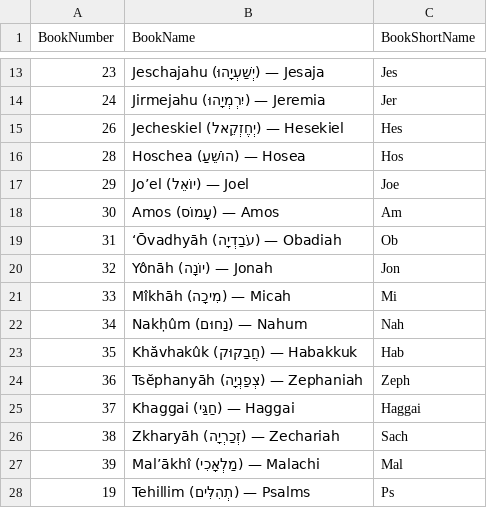
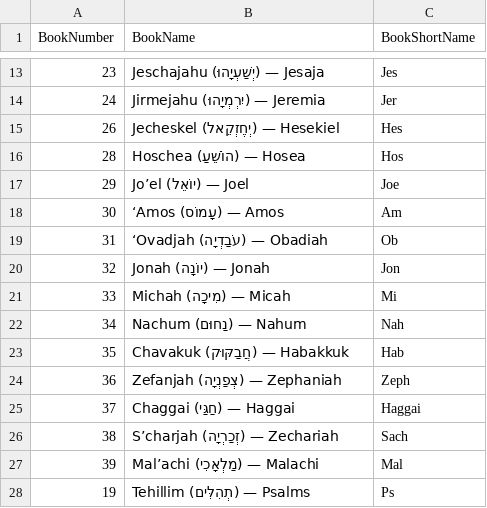
Before and after one commit to kohelet-net-admin/jewishbible-tools, a CSV file: 0200_Level100Bibles/JewishBookOrder_GER.csv, drawn as a sheet; only a part is shown, gaps mark what is left out; the diff covers the shown part only.

Commit message:
Transliterations for regular books of OT

```diff
--- a/0200_Level100Bibles/JewishBookOrder_GER.csv
+++ b/0200_Level100Bibles/JewishBookOrder_GER.csv
@@ -14,15 +14,15 @@
 "24","Jirmejahu (יִרְמְיָהוּ) — Jeremia","Jer"
-"26","Jecheskiel (יְחֶזְקֵאל) — Hesekiel","Hes"
+"26","Jecheskel (יְחֶזְקֵאל) — Hesekiel","Hes"
 "28","Hoschea (הוֹשֵׁעַ) — Hosea","Hos"
 "29","Jo’el (יוֹאֵל) — Joel","Joe"
-"30","Amos (עָמוֹס) — Amos","Am"
-"31","‘Ōvadhyāh (עֹבַדְיָה) — Obadiah","Ob"
-"32","Yônāh (יוֹנָה) — Jonah","Jon"
-"33","Mîkhāh (מִיכָה) — Micah","Mi"
-"34","Nakḥûm (נַחוּם) — Nahum","Nah"
-"35","Khăvhakûk (חֲבַקּוּק) — Habakkuk","Hab"
-"36","Tsĕphanyāh (צְפַנְיָה) — Zephaniah","Zeph"
-"37","Khaggai (חַגַּי) — Haggai","Haggai"
-"38","Zkharyāh (זְכַרְיָה) — Zechariah","Sach"
-"39","Mal’ākhî (מַלְאָכִי) — Malachi","Mal"
+"30","‘Amos (עָמוֹס) — Amos","Am"
+"31","‘Ovadjah (עֹבַדְיָה) — Obadiah","Ob"
+"32","Jonah (יוֹנָה) — Jonah","Jon"
+"33","Michah (מִיכָה) — Micah","Mi"
+"34","Nachum (נַחוּם) — Nahum","Nah"
+"35","Chavakuk (חֲבַקּוּק) — Habakkuk","Hab"
+"36","Zefanjah (צְפַנְיָה) — Zephaniah","Zeph"
+"37","Chaggai (חַגַּי) — Haggai","Haggai"
+"38","S’charjah (זְכַרְיָה) — Zechariah","Sach"
+"39","Mal’achi (מַלְאָכִי) — Malachi","Mal"
 "19","Tehillim (תְהִלִּים) — Psalms","Ps"
```
Also changed, not shown: 12 edited cells elsewhere in this file.
